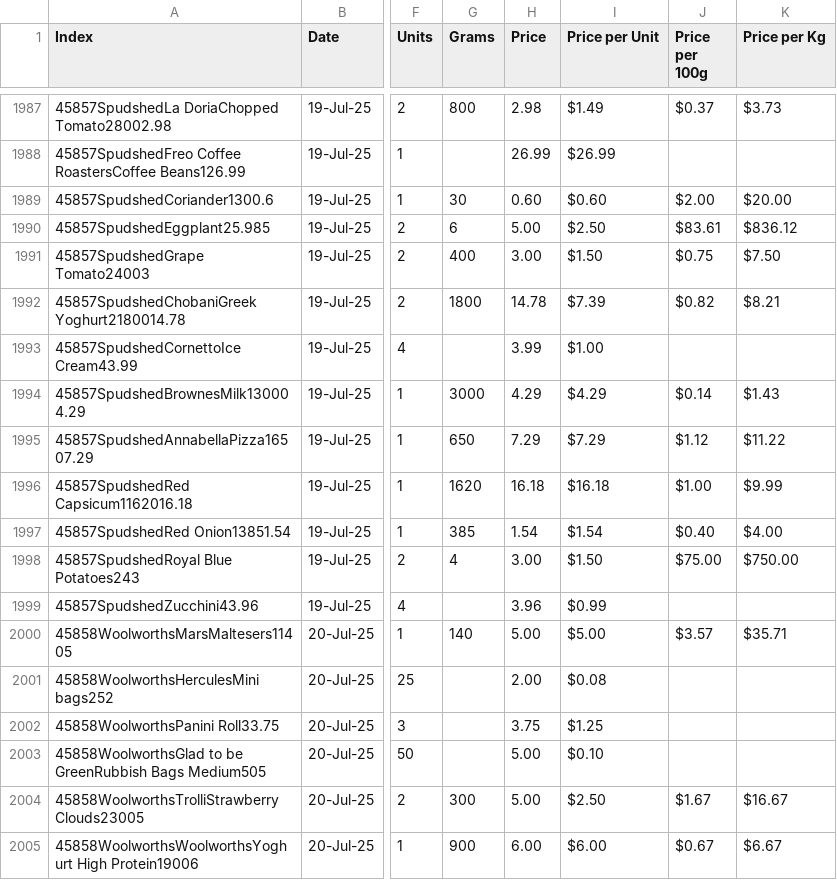
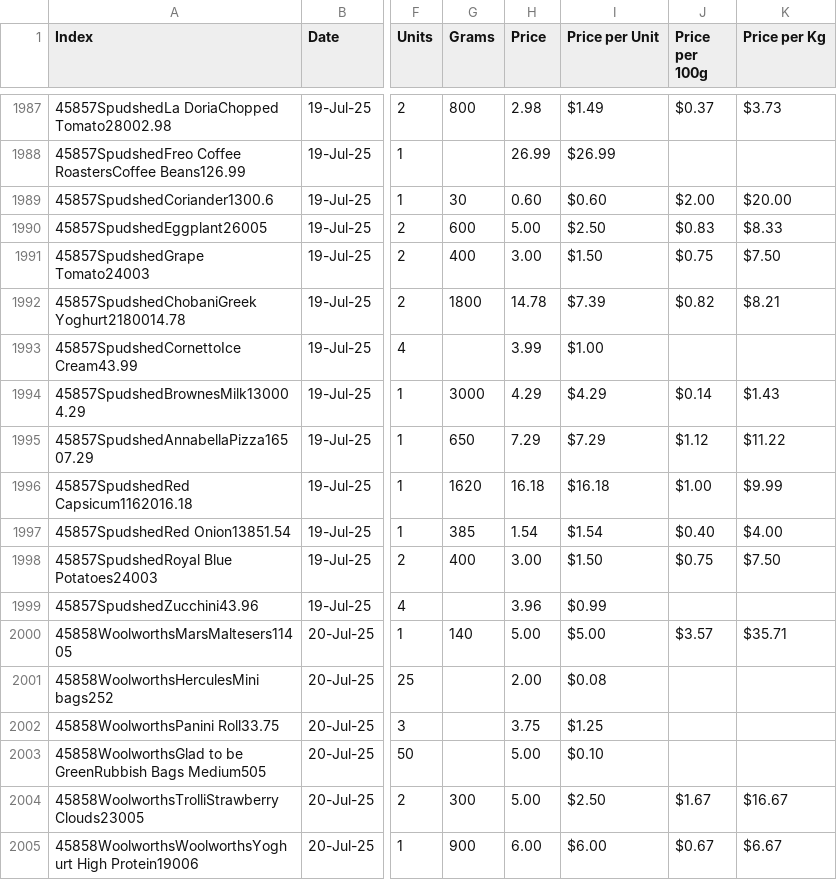
Before and after one commit to rayshell-sudo/rayshell-sudo.github.io, a CSV file: data/items.csv, drawn as a sheet; only a part is shown, gaps mark what is left out; the diff names each change by its address in the sheet, - before the commit and + after, or states it on an @@ line.

```diff
--- a/data/items.csv
+++ b/data/items.csv
-A1990 (Index): 45857SpudshedEggplant25.985
+A1990 (Index): 45857SpudshedEggplant26005
-G1990 (Grams): 6
+G1990 (Grams): 600
-J1990 (Price per 100g): $83.61
+J1990 (Price per 100g): $0.83
-K1990 (Price per Kg): $836.12
+K1990 (Price per Kg): $8.33
-A1998 (Index): 45857SpudshedRoyal Blue Potatoes243
+A1998 (Index): 45857SpudshedRoyal Blue Potatoes24003
-G1998 (Grams): 4
+G1998 (Grams): 400
-J1998 (Price per 100g): $75.00
+J1998 (Price per 100g): $0.75
-K1998 (Price per Kg): $750.00
+K1998 (Price per Kg): $7.50
```
Also changed, not shown: 1 other file.
